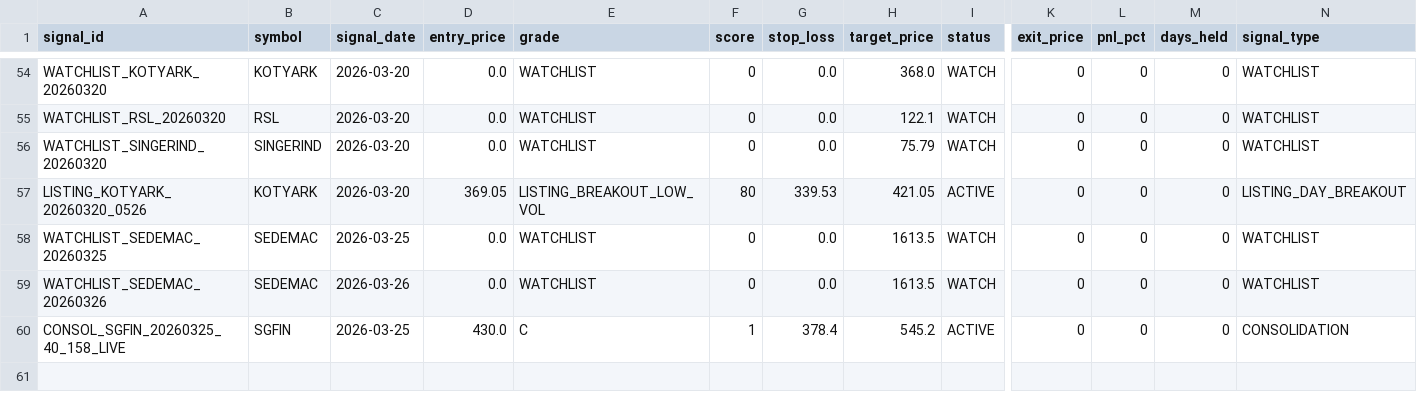
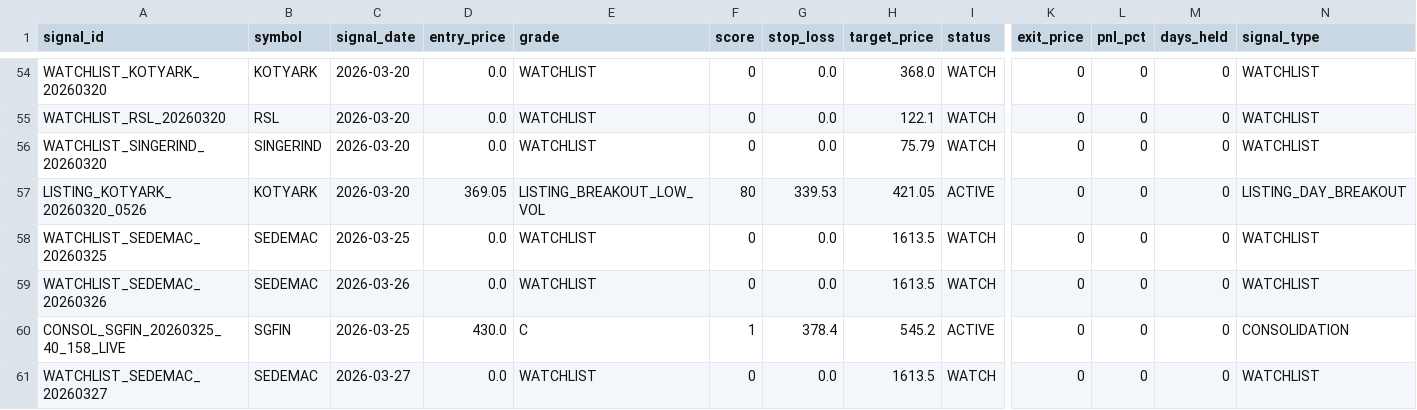
Before and after one commit to Deep-Adhia/IPO-Base-Scanner, a CSV file: ipo_signals.csv, drawn as a sheet; only a part is shown, gaps mark what is left out; rows hold the shown columns only; the diff names each change by its address in the sheet, - before the commit and + after, or states it on an @@ line.

```diff
--- a/ipo_signals.csv
+++ b/ipo_signals.csv
+row 61: WATCHLIST_SEDEMAC_20260327 | SEDEMAC | 2026-03-27 | 0.0 | WATCHLIST | 0 | 0.0 | 1613.5 | WATCH | 0 | 0 | 0 | WATCHLIST
```
